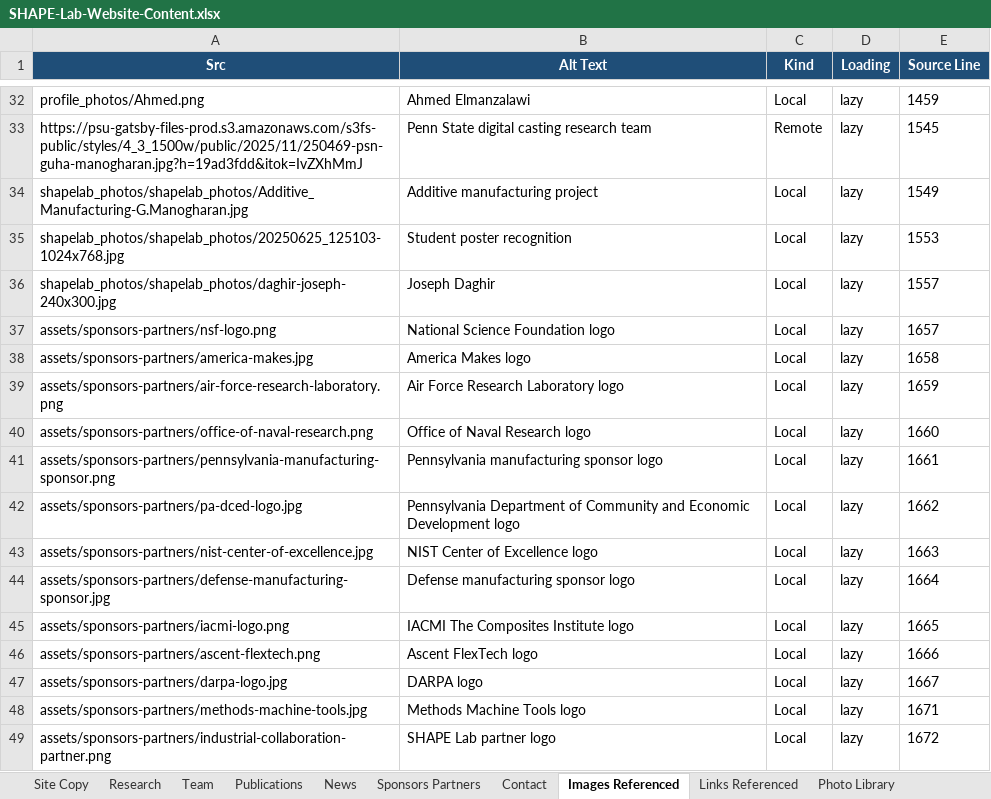
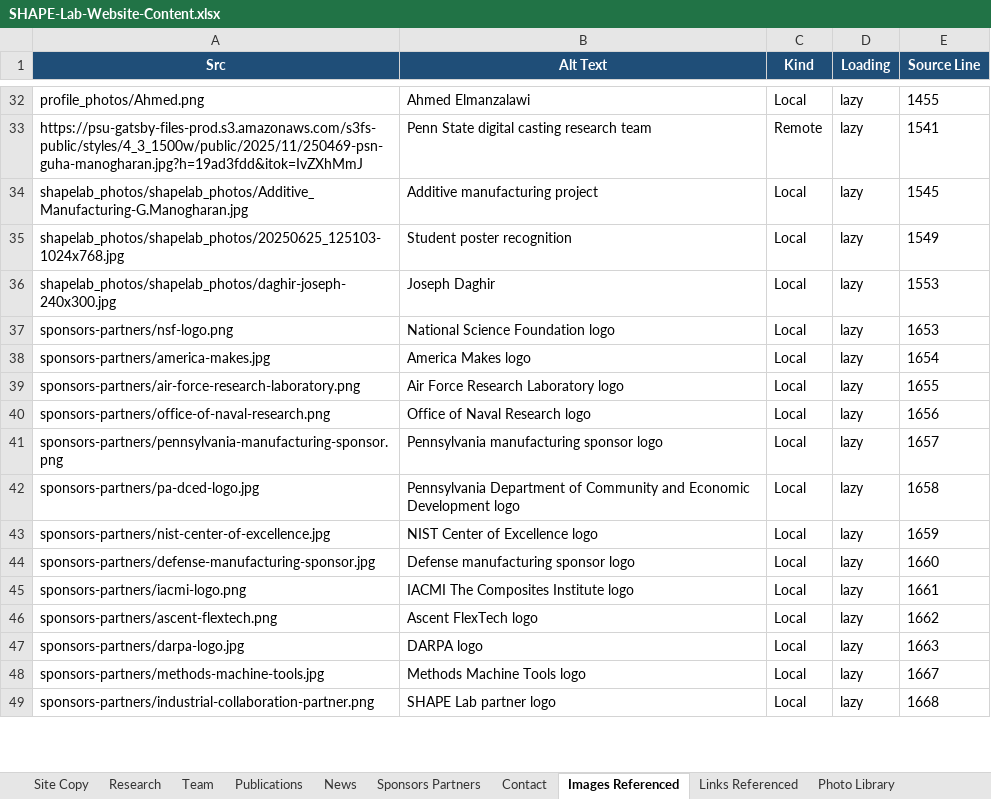
Before and after one commit to bygong5201/ShapeLab-Website, an Excel workbook: SHAPE-Lab-Website-Content.xlsx, sheet Images Referenced, drawn as a sheet; only a part is shown, gaps mark what is left out; values as stored, in another font and other column widths than the file's, no borders; the diff covers the shown part only; the diff names each change by its address in the sheet, - before the commit and + after, or states it on an @@ line.

```diff
--- a/SHAPE-Lab-Website-Content.xlsx (sheet Images Referenced)
+++ b/SHAPE-Lab-Website-Content.xlsx (sheet Images Referenced)
-E32 (Source Line): 1459
+E32 (Source Line): 1455
-E33 (Source Line): 1545
+E33 (Source Line): 1541
-E34 (Source Line): 1549
+E34 (Source Line): 1545
-E35 (Source Line): 1553
+E35 (Source Line): 1549
-E36 (Source Line): 1557
+E36 (Source Line): 1553
-A37 (Src): assets/sponsors-partners/nsf-logo.png
+A37 (Src): sponsors-partners/nsf-logo.png
-E37 (Source Line): 1657
+E37 (Source Line): 1653
-A38 (Src): assets/sponsors-partners/america-makes.jpg
+A38 (Src): sponsors-partners/america-makes.jpg
-E38 (Source Line): 1658
+E38 (Source Line): 1654
-A39 (Src): assets/sponsors-partners/air-force-research-laboratory.png
+A39 (Src): sponsors-partners/air-force-research-laboratory.png
-E39 (Source Line): 1659
+E39 (Source Line): 1655
-A40 (Src): assets/sponsors-partners/office-of-naval-research.png
+A40 (Src): sponsors-partners/office-of-naval-research.png
-E40 (Source Line): 1660
+E40 (Source Line): 1656
-A41 (Src): assets/sponsors-partners/pennsylvania-manufacturing-sponsor.png
+A41 (Src): sponsors-partners/pennsylvania-manufacturing-sponsor.png
-E41 (Source Line): 1661
+E41 (Source Line): 1657
-A42 (Src): assets/sponsors-partners/pa-dced-logo.jpg
+A42 (Src): sponsors-partners/pa-dced-logo.jpg
-E42 (Source Line): 1662
+E42 (Source Line): 1658
-A43 (Src): assets/sponsors-partners/nist-center-of-excellence.jpg
+A43 (Src): sponsors-partners/nist-center-of-excellence.jpg
-E43 (Source Line): 1663
+E43 (Source Line): 1659
-A44 (Src): assets/sponsors-partners/defense-manufacturing-sponsor.jpg
+A44 (Src): sponsors-partners/defense-manufacturing-sponsor.jpg
-E44 (Source Line): 1664
+E44 (Source Line): 1660
-A45 (Src): assets/sponsors-partners/iacmi-logo.png
+A45 (Src): sponsors-partners/iacmi-logo.png
-E45 (Source Line): 1665
+E45 (Source Line): 1661
-A46 (Src): assets/sponsors-partners/ascent-flextech.png
+A46 (Src): sponsors-partners/ascent-flextech.png
-E46 (Source Line): 1666
+E46 (Source Line): 1662
-A47 (Src): assets/sponsors-partners/darpa-logo.jpg
+A47 (Src): sponsors-partners/darpa-logo.jpg
-E47 (Source Line): 1667
+E47 (Source Line): 1663
-A48 (Src): assets/sponsors-partners/methods-machine-tools.jpg
+A48 (Src): sponsors-partners/methods-machine-tools.jpg
-E48 (Source Line): 1671
+E48 (Source Line): 1667
-A49 (Src): assets/sponsors-partners/industrial-collaboration-partner.png
+A49 (Src): sponsors-partners/industrial-collaboration-partner.png
-E49 (Source Line): 1672
+E49 (Source Line): 1668
```
Also changed, not shown: 5 added rows, 5 removed rows and 52 edited cells elsewhere in this sheet, sheet Links Referenced, sheet Publications, sheet News, sheet Sponsors Partners, sheet Site Copy, sheet Photo Library, 1 more sheet, 17 other files.
